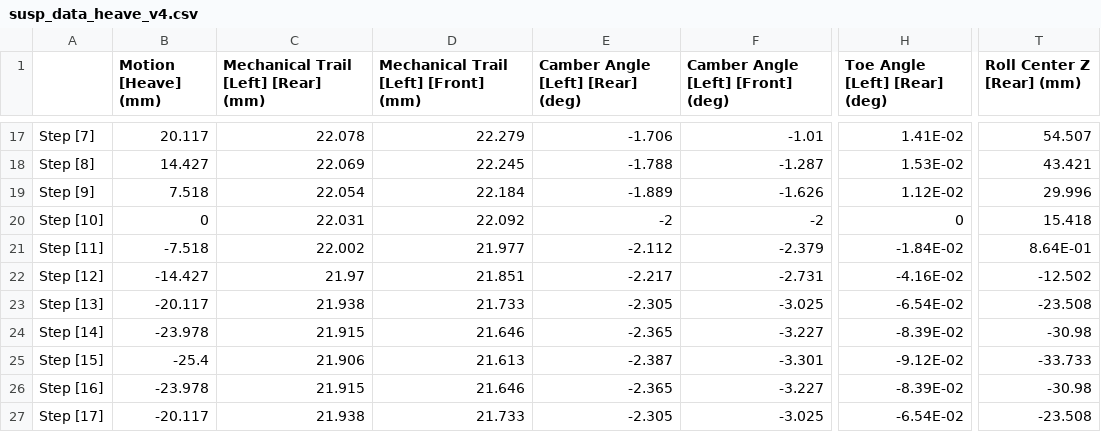
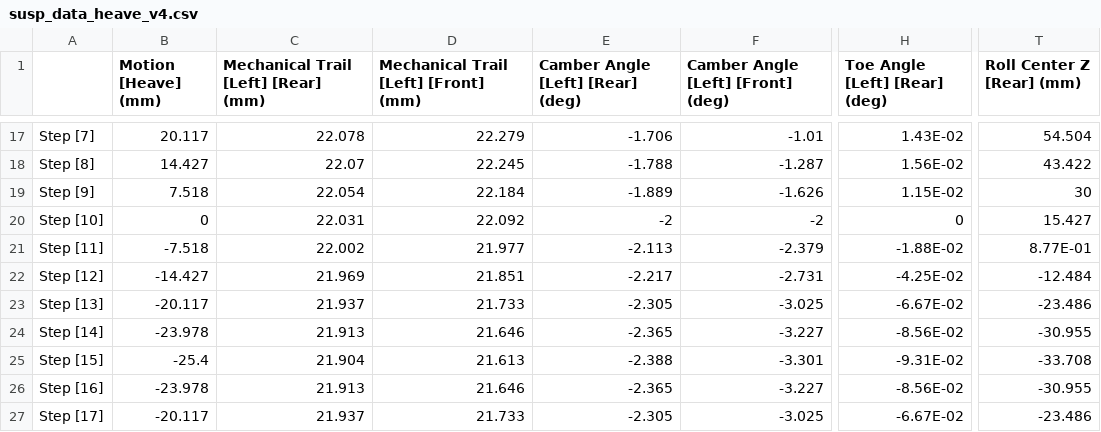
Before and after one commit to columbia-fsae/Dynamics, a CSV file: susp_data_heave_v4.csv, drawn as a sheet; only a part is shown, gaps mark what is left out; the diff covers the shown part only; the diff names each change by its address in the sheet, - before the commit and + after, or states it on an @@ line.

```diff
--- a/susp_data_heave_v4.csv
+++ b/susp_data_heave_v4.csv
-H17 (Toe Angle [Left] [Rear] (deg)): 1.41E-02
+H17 (Toe Angle [Left] [Rear] (deg)): 1.43E-02
-T17 (Roll Center Z [Rear] (mm)): 54.507
+T17 (Roll Center Z [Rear] (mm)): 54.504
-C18: 22.069
+C18: 22.07
-H18 (Toe Angle [Left] [Rear] (deg)): 1.53E-02
+H18 (Toe Angle [Left] [Rear] (deg)): 1.56E-02
-T18 (Roll Center Z [Rear] (mm)): 43.421
+T18 (Roll Center Z [Rear] (mm)): 43.422
-H19 (Toe Angle [Left] [Rear] (deg)): 1.12E-02
+H19 (Toe Angle [Left] [Rear] (deg)): 1.15E-02
-T19 (Roll Center Z [Rear] (mm)): 29.996
+T19 (Roll Center Z [Rear] (mm)): 30
-T20 (Roll Center Z [Rear] (mm)): 15.418
+T20 (Roll Center Z [Rear] (mm)): 15.427
-E21 (Camber Angle [Left] [Rear] (deg)): -2.112
+E21 (Camber Angle [Left] [Rear] (deg)): -2.113
-H21 (Toe Angle [Left] [Rear] (deg)): -1.84E-02
+H21 (Toe Angle [Left] [Rear] (deg)): -1.88E-02
-T21 (Roll Center Z [Rear] (mm)): 8.64E-01
+T21 (Roll Center Z [Rear] (mm)): 8.77E-01
-C22: 21.97
+C22: 21.969
-H22 (Toe Angle [Left] [Rear] (deg)): -4.16E-02
+H22 (Toe Angle [Left] [Rear] (deg)): -4.25E-02
-T22 (Roll Center Z [Rear] (mm)): -12.502
+T22 (Roll Center Z [Rear] (mm)): -12.484
-C23: 21.938
+C23: 21.937
-H23 (Toe Angle [Left] [Rear] (deg)): -6.54E-02
+H23 (Toe Angle [Left] [Rear] (deg)): -6.67E-02
-T23 (Roll Center Z [Rear] (mm)): -23.508
+T23 (Roll Center Z [Rear] (mm)): -23.486
-C24: 21.915
+C24: 21.913
-H24 (Toe Angle [Left] [Rear] (deg)): -8.39E-02
+H24 (Toe Angle [Left] [Rear] (deg)): -8.56E-02
-T24 (Roll Center Z [Rear] (mm)): -30.98
+T24 (Roll Center Z [Rear] (mm)): -30.955
-C25: 21.906
+C25: 21.904
-E25 (Camber Angle [Left] [Rear] (deg)): -2.387
+E25 (Camber Angle [Left] [Rear] (deg)): -2.388
-H25 (Toe Angle [Left] [Rear] (deg)): -9.12E-02
+H25 (Toe Angle [Left] [Rear] (deg)): -9.31E-02
-T25 (Roll Center Z [Rear] (mm)): -33.733
+T25 (Roll Center Z [Rear] (mm)): -33.708
-C26: 21.915
+C26: 21.913
-H26 (Toe Angle [Left] [Rear] (deg)): -8.39E-02
+H26 (Toe Angle [Left] [Rear] (deg)): -8.56E-02
-T26 (Roll Center Z [Rear] (mm)): -30.98
+T26 (Roll Center Z [Rear] (mm)): -30.955
-C27: 21.938
+C27: 21.937
-H27 (Toe Angle [Left] [Rear] (deg)): -6.54E-02
+H27 (Toe Angle [Left] [Rear] (deg)): -6.67E-02
-T27 (Roll Center Z [Rear] (mm)): -23.508
+T27 (Roll Center Z [Rear] (mm)): -23.486
```
Also changed, not shown: 40 edited cells elsewhere in this file.
